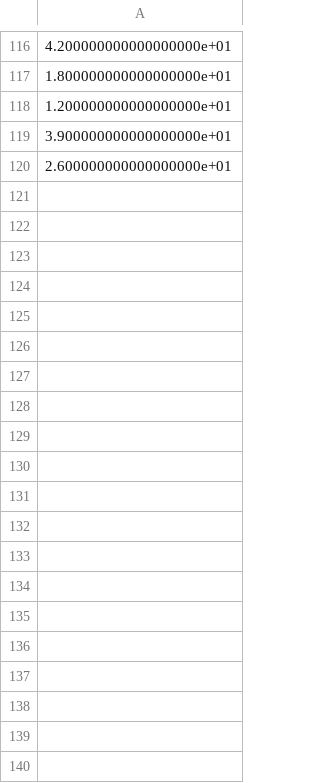
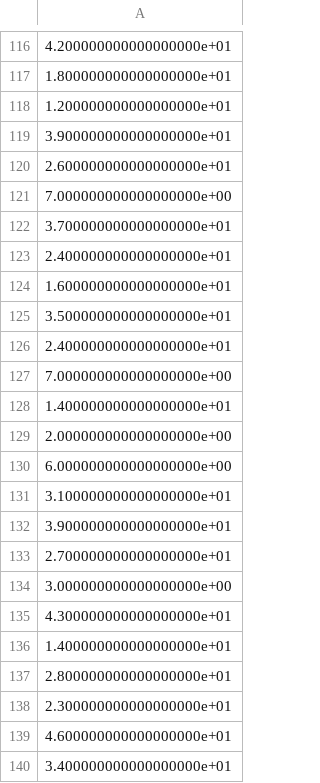
Before and after one commit to hedgehog306020/baseball, a CSV file: y_test.csv, drawn as a sheet; only a part is shown, gaps mark what is left out; the diff covers the shown part only.

```diff
--- a/y_test.csv
+++ b/y_test.csv
@@ -120 +120,21 @@
 2.600000000000000000e+01
+7.000000000000000000e+00
+3.700000000000000000e+01
+2.400000000000000000e+01
+1.600000000000000000e+01
+3.500000000000000000e+01
+2.400000000000000000e+01
+7.000000000000000000e+00
+1.400000000000000000e+01
+2.000000000000000000e+00
+6.000000000000000000e+00
+3.100000000000000000e+01
+3.900000000000000000e+01
+2.700000000000000000e+01
+3.000000000000000000e+00
+4.300000000000000000e+01
+1.400000000000000000e+01
+2.800000000000000000e+01
+2.300000000000000000e+01
+4.600000000000000000e+01
+3.400000000000000000e+01
```
Also changed, not shown: 131 added rows elsewhere in this file, 4 other files.
